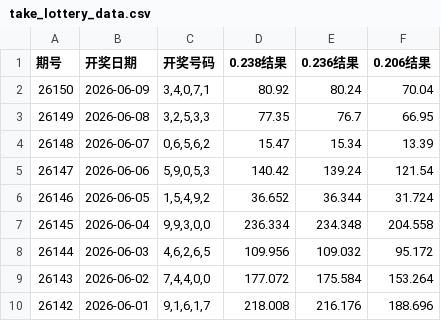
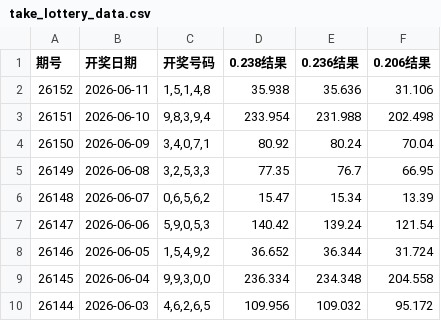
Before and after one commit to helenpayne/5P-Genius, a CSV file: take_lottery_data.csv, drawn as a sheet; only a part is shown; the shorter side is filled out with more unchanged rows; the diff names each change by its address in the sheet, - before the commit and + after, or states it on an @@ line.

```diff
--- a/take_lottery_data.csv
+++ b/take_lottery_data.csv
+row 2: 26152 | 2026-06-11 | 1,5,1,4,8 | 35.938 | 35.636 | 31.106
+row 3: 26151 | 2026-06-10 | 9,8,3,9,4 | 233.954 | 231.988 | 202.498
```
